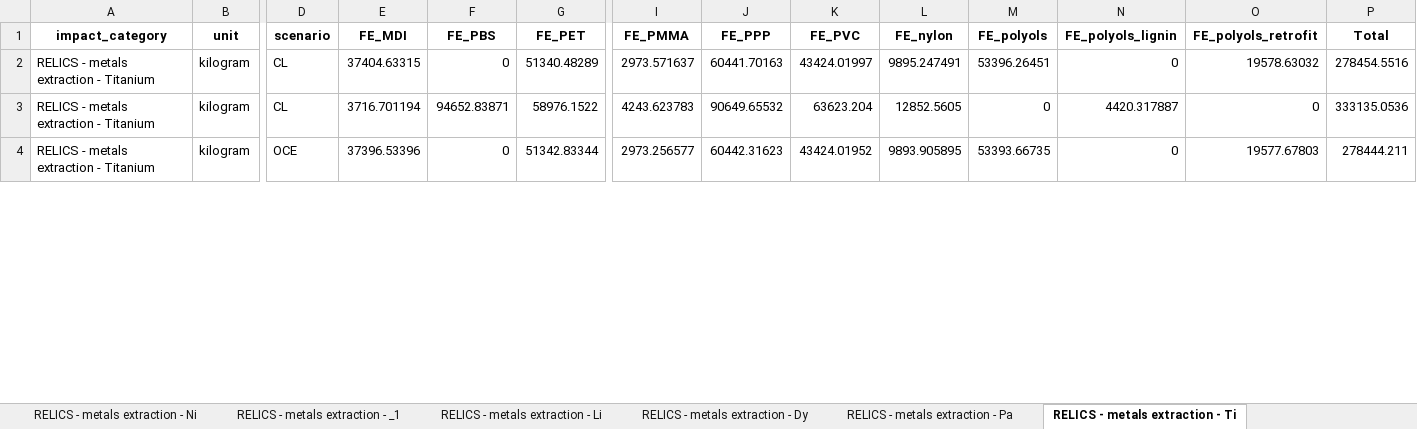
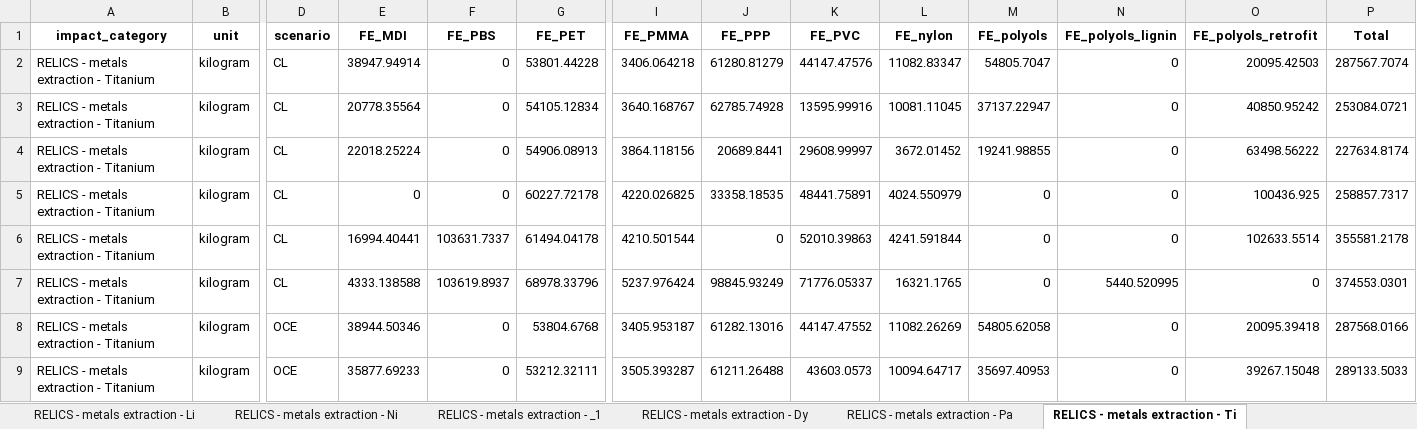
Before and after one commit to GavrikovAleksandr/lca_transience, an Excel workbook: figs/impacts_entire_system_port_of_rotterdam_raw_plot_data.xlsx, sheet RELICS - metals extraction - Ti, drawn as a sheet; only a part is shown, gaps mark what is left out; values as stored, in another font and other column widths than the file's, no borders; addresses are those after the commit; rows hold the shown columns only; the diff covers the shown part only; the diff names each change by its address in the sheet, - before the commit and + after, or states it on an @@ line.

```diff
--- a/figs/impacts_entire_system_port_of_rotterdam_raw_plot_data.xlsx (sheet RELICS - metals extraction - Ti)
+++ b/figs/impacts_entire_system_port_of_rotterdam_raw_plot_data.xlsx (sheet RELICS - metals extraction - Ti)
@@ sheet tab order changed: RELICS - metals extraction - Li | RELICS - metals extraction - Ni | RELICS - metals extraction - _1 | RELICS - metals extraction - Dy | RELICS - metals extraction - Pa | RELICS - metals extraction - Ti @@
-E2 (FE_MDI): 37404.63315
+E2 (FE_MDI): 38947.94914
-G2 (FE_PET): 51340.48289
+G2 (FE_PET): 53801.44228
-I2 (FE_PMMA): 2973.571637
+I2 (FE_PMMA): 3406.064218
-J2 (FE_PPP): 60441.70163
+J2 (FE_PPP): 61280.81279
-K2 (FE_PVC): 43424.01997
+K2 (FE_PVC): 44147.47576
-L2 (FE_nylon): 9895.247491
+L2 (FE_nylon): 11082.83347
-M2 (FE_polyols): 53396.26451
+M2 (FE_polyols): 54805.7047
-O2 (FE_polyols_retrofit): 19578.63032
+O2 (FE_polyols_retrofit): 20095.42503
-P2 (Total): 278454.5516
+P2 (Total): 287567.7074
+row 3: RELICS - metals extraction - Titanium | kilogram | CL | 20778.35564 | 0 | 54105.12834 | 3640.168767 | 62785.74928 | 13595.99916 | 10081.11045 | 37137.22947 | 0 | 40850.95242 | 253084.0721
+row 4: RELICS - metals extraction - Titanium | kilogram | CL | 22018.25224 | 0 | 54906.08913 | 3864.118156 | 20689.8441 | 29608.99997 | 3672.01452 | 19241.98855 | 0 | 63498.56222 | 227634.8174
+row 5: RELICS - metals extraction - Titanium | kilogram | CL | 0 | 0 | 60227.72178 | 4220.026825 | 33358.18535 | 48441.75891 | 4024.550979 | 0 | 0 | 100436.925 | 258857.7317
+row 6: RELICS - metals extraction - Titanium | kilogram | CL | 16994.40441 | 103631.7337 | 61494.04178 | 4210.501544 | 0 | 52010.39863 | 4241.591844 | 0 | 0 | 102633.5514 | 355581.2178
-E7 (FE_MDI): 3716.701194
+E7 (FE_MDI): 4333.138588
-F7 (FE_PBS): 94652.83871
+F7 (FE_PBS): 103619.8937
-G7 (FE_PET): 58976.1522
+G7 (FE_PET): 68978.33796
-I7 (FE_PMMA): 4243.623783
+I7 (FE_PMMA): 5237.976424
-J7 (FE_PPP): 90649.65532
+J7 (FE_PPP): 98845.93249
-K7 (FE_PVC): 63623.204
+K7 (FE_PVC): 71776.05337
-L7 (FE_nylon): 12852.5605
+L7 (FE_nylon): 16321.1765
-N7 (FE_polyols_lignin): 4420.317887
+N7 (FE_polyols_lignin): 5440.520995
-P7 (Total): 333135.0536
+P7 (Total): 374553.0301
-E8 (FE_MDI): 37396.53396
+E8 (FE_MDI): 38944.50346
-G8 (FE_PET): 51342.83344
+G8 (FE_PET): 53804.6768
-I8 (FE_PMMA): 2973.256577
+I8 (FE_PMMA): 3405.953187
-J8 (FE_PPP): 60442.31623
+J8 (FE_PPP): 61282.13016
-K8 (FE_PVC): 43424.01952
+K8 (FE_PVC): 44147.47552
-L8 (FE_nylon): 9893.905895
+L8 (FE_nylon): 11082.26269
-M8 (FE_polyols): 53393.66735
+M8 (FE_polyols): 54805.62058
-O8 (FE_polyols_retrofit): 19577.67803
+O8 (FE_polyols_retrofit): 20095.39418
-P8 (Total): 278444.211
+P8 (Total): 287568.0166
+row 9: RELICS - metals extraction - Titanium | kilogram | OCE | 35877.69233 | 0 | 53212.32111 | 3505.393287 | 61211.26488 | 43603.0573 | 10094.64717 | 35697.40953 | 0 | 39267.15048 | 289133.5033
```
Also changed, not shown: 3 added rows and 9 edited cells elsewhere in this sheet, sheet all_data_long, sheet totals, sheet RELICS - metals extraction - _1, sheet RELICS - metals extraction - Ni, sheet RELICS - metals extraction - Co, sheet RELICS - metals extraction - Li, 11 more sheets, 51 other files.
